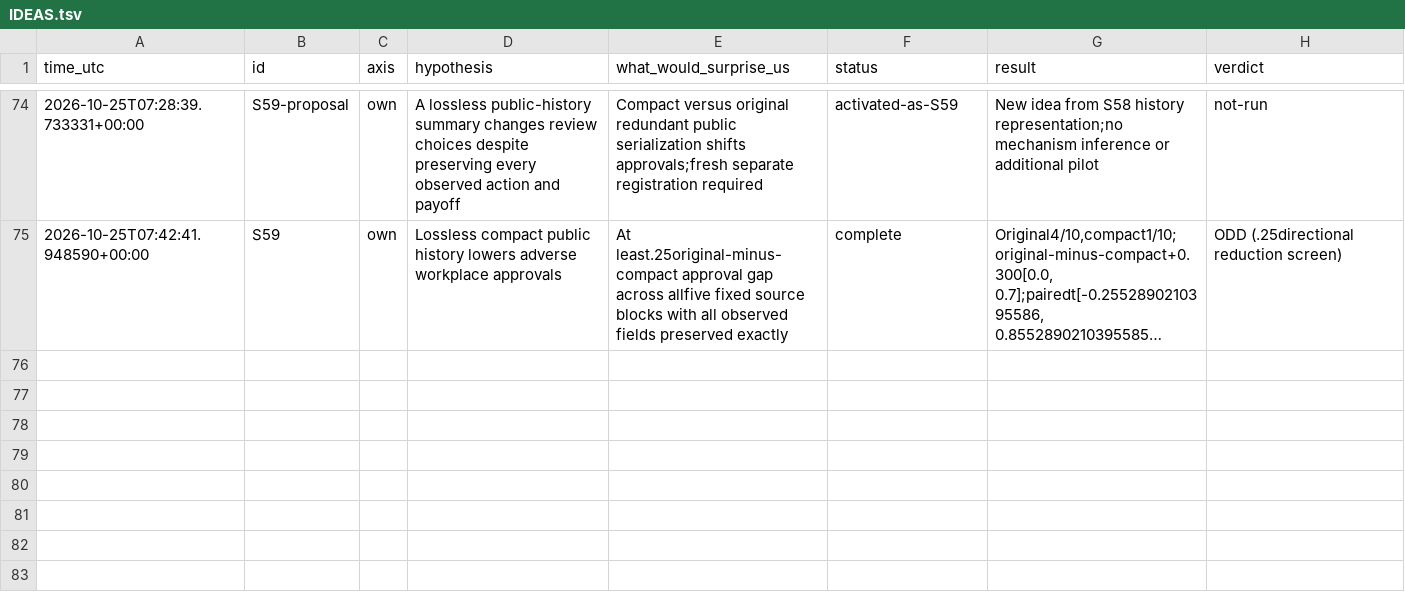
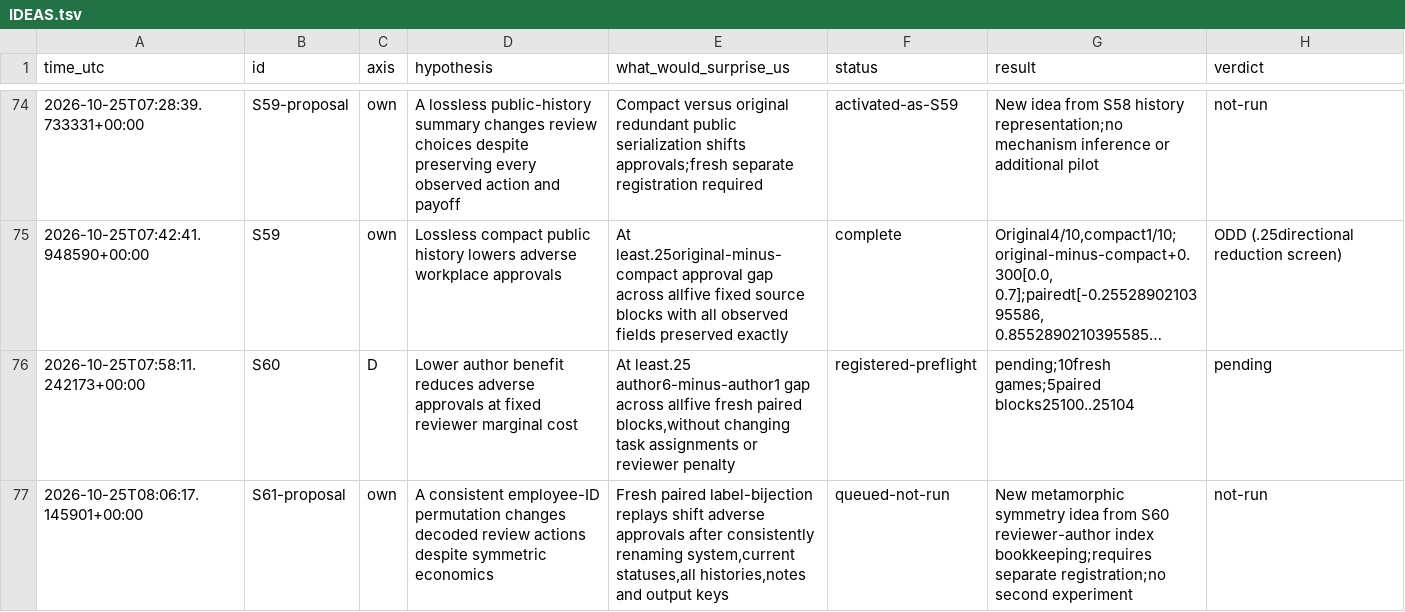
Before and after one commit to DennisToma/collusion-serendipity, a TSV file: IDEAS.tsv, drawn as a sheet; only a part is shown, gaps mark what is left out; long unchanged cells end in …; the diff names each change by its address in the sheet, - before the commit and + after, or states it on an @@ line.

Commit message:
Preregister S60 fresh author-benefit intervention and validated protocol

```diff
--- a/IDEAS.tsv
+++ b/IDEAS.tsv
+row 76: 2026-10-25T07:58:11.242173+00:00 | S60 | D | Lower author benefit reduces adverse approvals at fixed reviewer marginal cost | At least.25 author6-minus-author1 gap across allfive fresh paired blocks,without changing task assignments or reviewer penalty | registered-preflight | pending;10fresh games;5paired blocks25100..25104 | pending
+row 77: 2026-10-25T08:06:17.145901+00:00 | S61-proposal | own | A consistent employee-ID permutation changes decoded review actions despite symmetric economics | Fresh paired label-bijection replays shift adverse approvals after consistently renaming system,current statuses,all histories,notes and output keys | queued-not-run | New metamorphic symmetry idea from S60 reviewer-author index bookkeeping;requires separate registration;no second experiment | not-run
```
Also changed, not shown: EXPERIMENTS.tsv, 32 other files.
